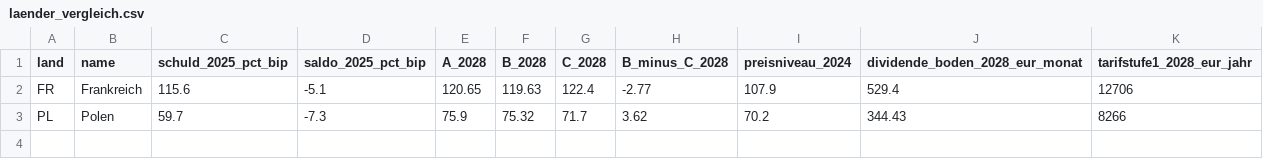
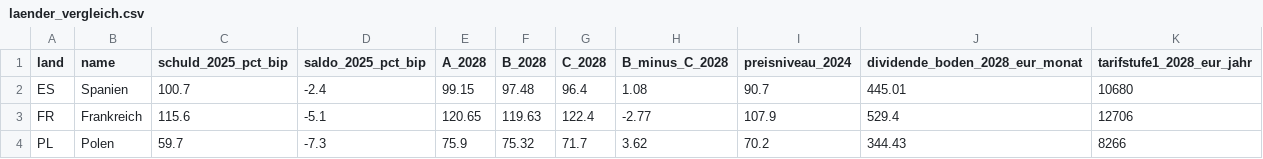
Before and after one commit to archicrowd/2828, a CSV file: daten/aggregate/laender_vergleich.csv, drawn as a sheet.

```diff
--- a/daten/aggregate/laender_vergleich.csv
+++ b/daten/aggregate/laender_vergleich.csv
@@ -1,2 +1,3 @@
 land,name,schuld_2025_pct_bip,saldo_2025_pct_bip,A_2028,B_2028,C_2028,B_minus_C_2028,preisniveau_2024,dividende_boden_2028_eur_monat,tarifstufe1_2028_eur_jahr
+ES,Spanien,100.7,-2.4,99.15,97.48,96.4,1.08,90.7,445.01,10680
 FR,Frankreich,115.6,-5.1,120.65,119.63,122.4,-2.77,107.9,529.4,12706
```
Also changed, not shown: daten/aggregate/konzept_pruefung.csv, projekt/bausteine.csv, 34 other files.
